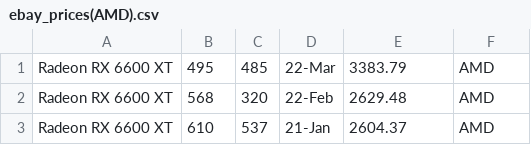
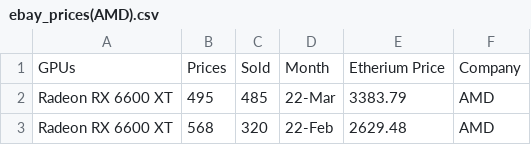
Before and after one commit to tlin41390/DataVizProject, a CSV file: CSV/linechartData/ebay_prices(AMD).csv, drawn as a sheet; only a part is shown; the shorter side is filled out with more unchanged rows; the diff names each change by its address in the sheet, - before the commit and + after, or states it on an @@ line.

```diff
--- a/CSV/linechartData/ebay_prices(AMD).csv
+++ b/CSV/linechartData/ebay_prices(AMD).csv
+row 1: GPUs | Prices | Sold | Month | Etherium Price | Company
```
Also changed, not shown: CSV/condensed_ebay_prices.csv, CSV/ebay_prices(Nvidia).csv, 24 other files.
